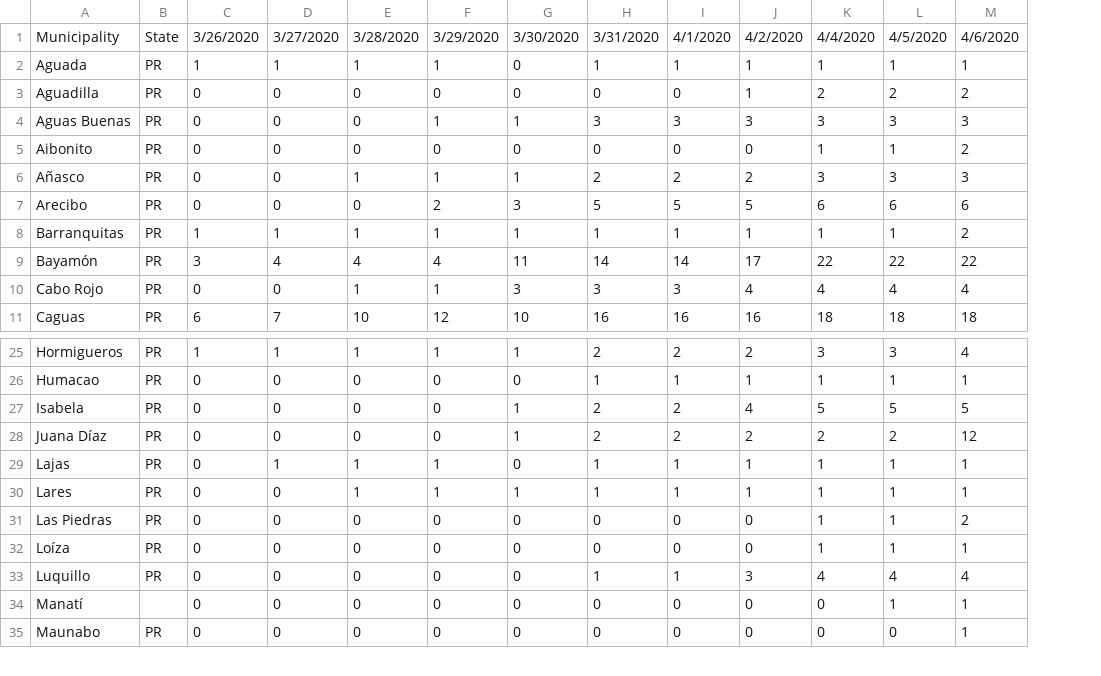
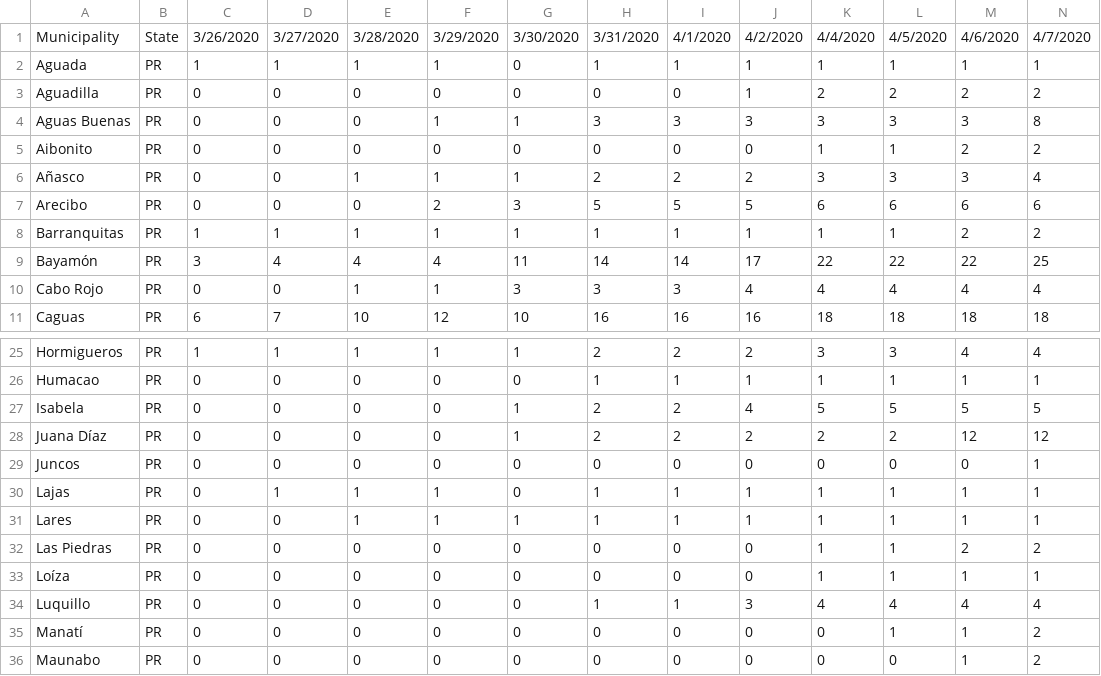
Before and after one commit to marcmaceira/covid-19-pr-data, a CSV file: time_series/municipality/time_series-by_municipality-confirmed.csv, drawn as a sheet; only a part is shown, gaps mark what is left out; addresses are those after the commit; the diff names each change by its address in the sheet, - before the commit and + after, or states it on an @@ line.

Commit message:
Update published data with 04/07/2020

```diff
--- a/time_series/municipality/time_series-by_municipality-confirmed.csv
+++ b/time_series/municipality/time_series-by_municipality-confirmed.csv
+column N, rows 1-11: 4/7/2020 | 1 | 2 | 8 | 2 | 4 | 6 | 2 | 25 | 4 | 18; rows 25-28: 4 | 1 | 5 | 12; rows 30-36: 1 | 1 | 2 | 1 | 4 | 2 | 2
+row 29: Juncos | PR | 0 | 0 | 0 | 0 | 0 | 0 | 0 | 0 | 0 | 0 | 0 | 1
-B35: (empty)
+B35: PR
```
Also changed, not shown: time_series/region/time_series-by_region-confirmed.csv, total.csv, 4 other files.
